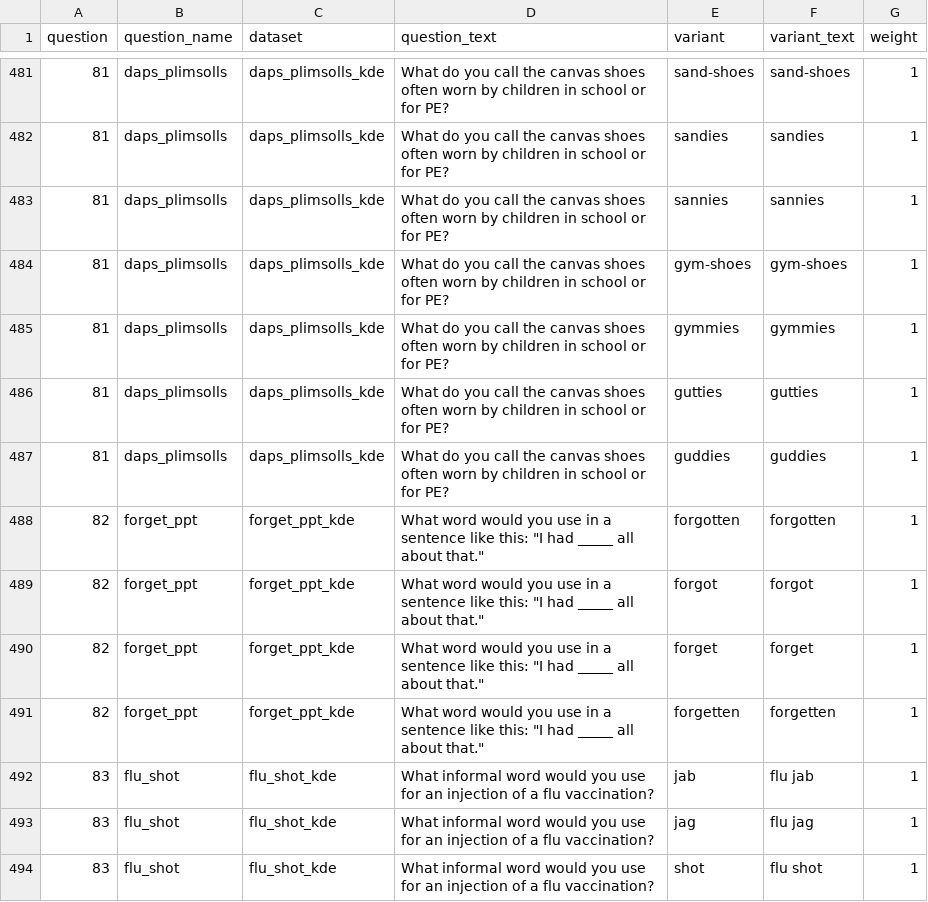
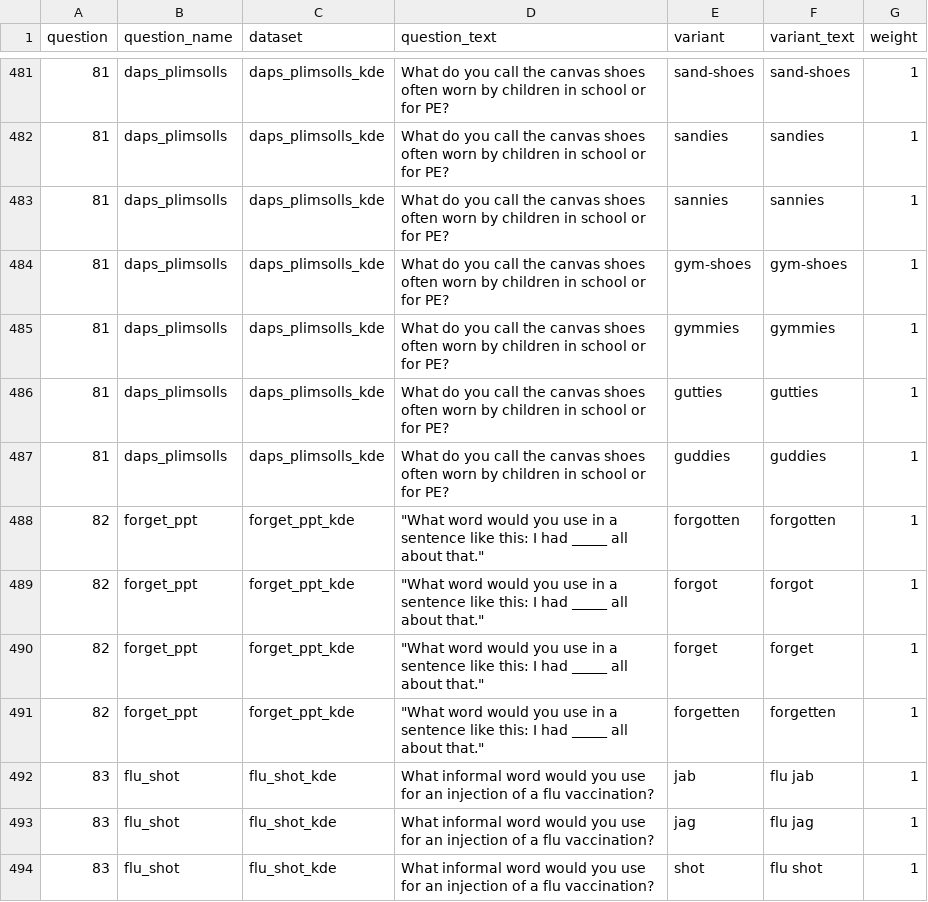
Before and after one commit to deepthigopal/public_datasets, a CSV file: en/app/questionnaire/main_questions.csv, drawn as a sheet; only a part is shown, gaps mark what is left out.

```diff
--- a/en/app/questionnaire/main_questions.csv
+++ b/en/app/questionnaire/main_questions.csv
@@ -487,6 +487,6 @@ question,question_name,dataset,question_text,variant,variant_text,weight
 81,daps_plimsolls,daps_plimsolls_kde,What do you call the canvas shoes often worn by children in school or for PE?,guddies,guddies,1
-82,forget_ppt,forget_ppt_kde,"What word would you use in a sentence like this: ""I had _____ all about that.""",forgotten,forgotten,1
-82,forget_ppt,forget_ppt_kde,"What word would you use in a sentence like this: ""I had _____ all about that.""",forgot,forgot,1
-82,forget_ppt,forget_ppt_kde,"What word would you use in a sentence like this: ""I had _____ all about that.""",forget,forget,1
-82,forget_ppt,forget_ppt_kde,"What word would you use in a sentence like this: ""I had _____ all about that.""",forgetten,forgetten,1
+82,forget_ppt,forget_ppt_kde,"""What word would you use in a sentence like this: I had _____ all about that.""",forgotten,forgotten,1
+82,forget_ppt,forget_ppt_kde,"""What word would you use in a sentence like this: I had _____ all about that.""",forgot,forgot,1
+82,forget_ppt,forget_ppt_kde,"""What word would you use in a sentence like this: I had _____ all about that.""",forget,forget,1
+82,forget_ppt,forget_ppt_kde,"""What word would you use in a sentence like this: I had _____ all about that.""",forgetten,forgetten,1
 83,flu_shot,flu_shot_kde,What informal word would you use for an injection of a flu vaccination?,jab,flu jab,1
```
Also changed, not shown: 2 other files.
